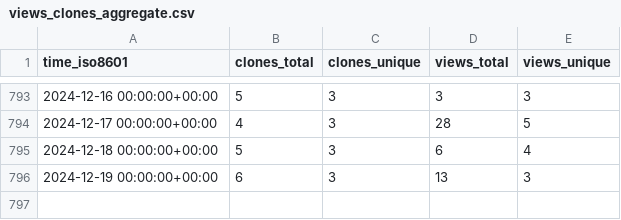
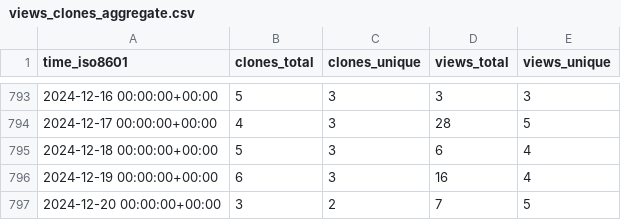
Before and after one commit to miroapp/api-clients, a CSV file: miroapp/api-clients/ghrs-data/views_clones_aggregate.csv, drawn as a sheet; only a part is shown, gaps mark what is left out.

```diff
--- a/miroapp/api-clients/ghrs-data/views_clones_aggregate.csv
+++ b/miroapp/api-clients/ghrs-data/views_clones_aggregate.csv
@@ -795,2 +795,3 @@ time_iso8601,clones_total,clones_unique,views_total,views_unique
 2024-12-18 00:00:00+00:00,5,3,6,4
-2024-12-19 00:00:00+00:00,6,3,13,3
+2024-12-19 00:00:00+00:00,6,3,16,4
+2024-12-20 00:00:00+00:00,3,2,7,5
```
Also changed, not shown: 1 other file.
